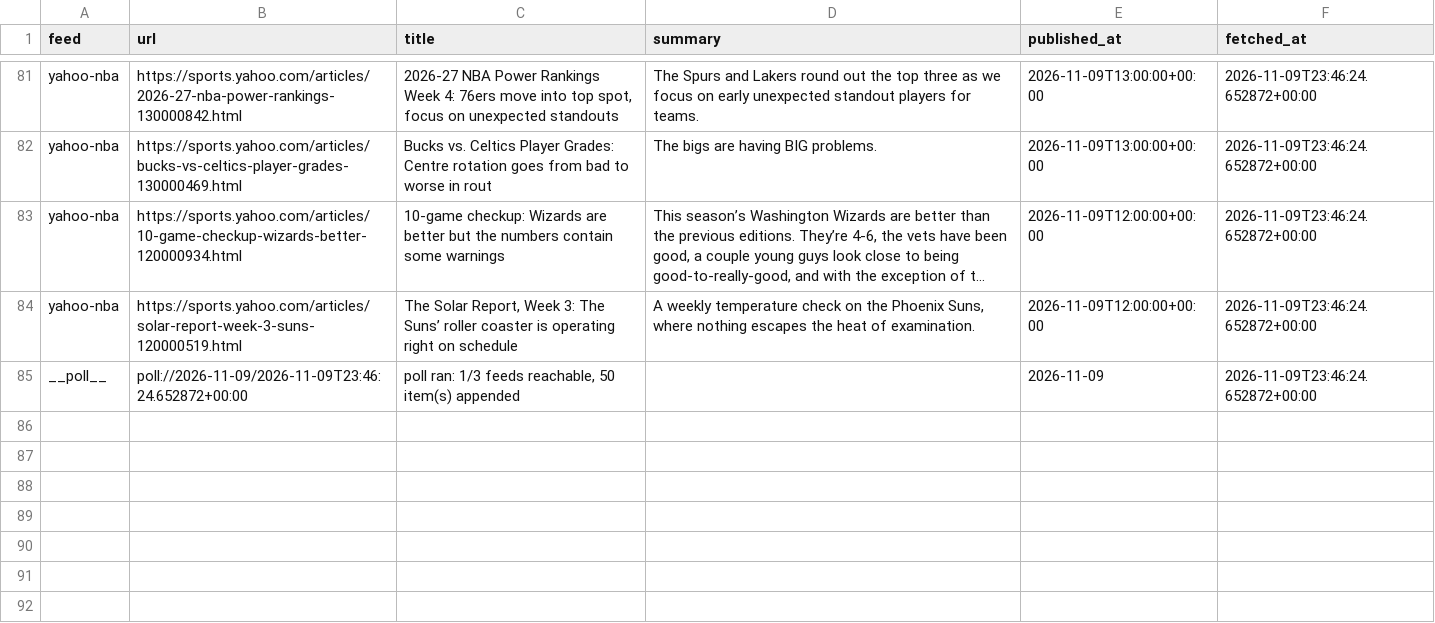
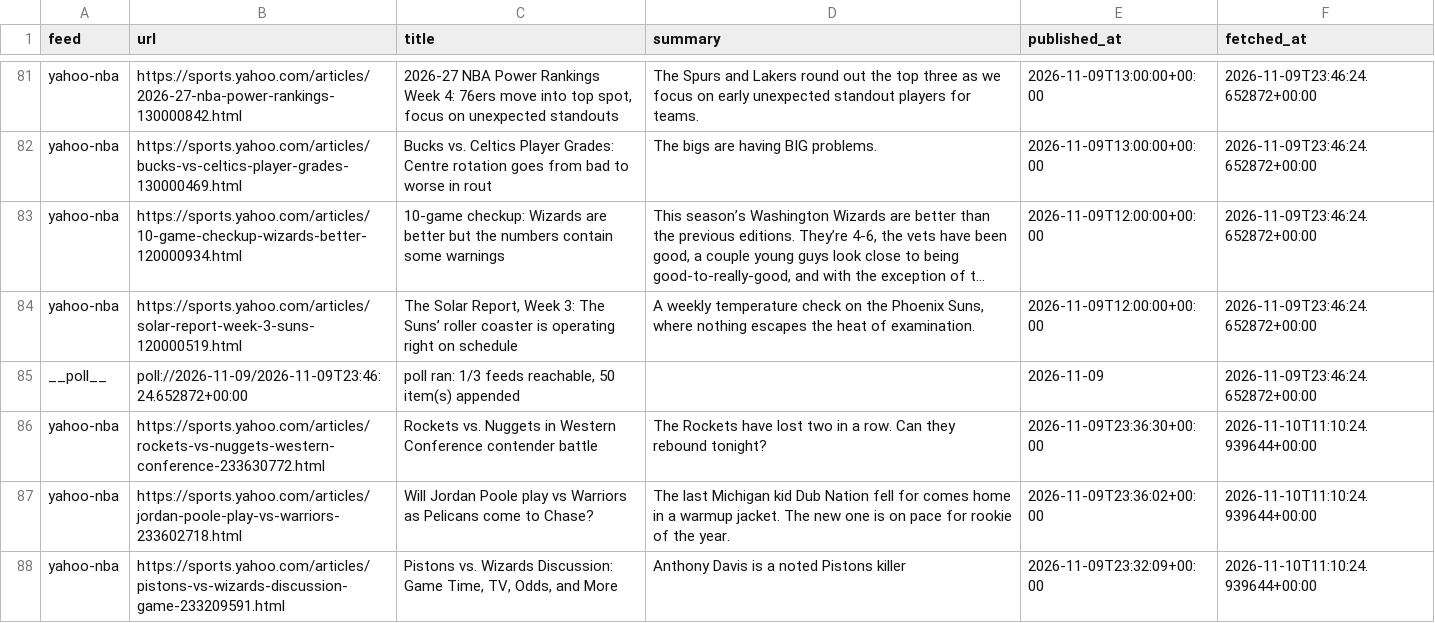
Before and after one commit to calvingtf/Mico-NBA, a CSV file: archive/rss/2026-11-09.csv, drawn as a sheet; only a part is shown, gaps mark what is left out; long unchanged cells end in …; the diff names each change by its address in the sheet, - before the commit and + after, or states it on an @@ line.

```diff
--- a/archive/rss/2026-11-09.csv
+++ b/archive/rss/2026-11-09.csv
+row 86: yahoo-nba | https://sports.yahoo.com/articles/rockets-vs-nuggets-western-conference-233630772.html | Rockets vs. Nuggets in Western Conference contender battle | The Rockets have lost two in a row. Can they rebound tonight? | 2026-11-09T23:36:30+00:00 | 2026-11-10T11:10:24.939644+00:00
+row 87: yahoo-nba | https://sports.yahoo.com/articles/jordan-poole-play-vs-warriors-233602718.html | Will Jordan Poole play vs Warriors as Pelicans come to Chase? | The last Michigan kid Dub Nation fell for comes home in a warmup jacket. The new one is on pace for rookie of the year. | 2026-11-09T23:36:02+00:00 | 2026-11-10T11:10:24.939644+00:00
+row 88: yahoo-nba | https://sports.yahoo.com/articles/pistons-vs-wizards-discussion-game-233209591.html | Pistons vs. Wizards Discussion: Game Time, TV, Odds, and More | Anthony Davis is a noted Pistons killer | 2026-11-09T23:32:09+00:00 | 2026-11-10T11:10:24.939644+00:00
```
Also changed, not shown: 1 other file.
